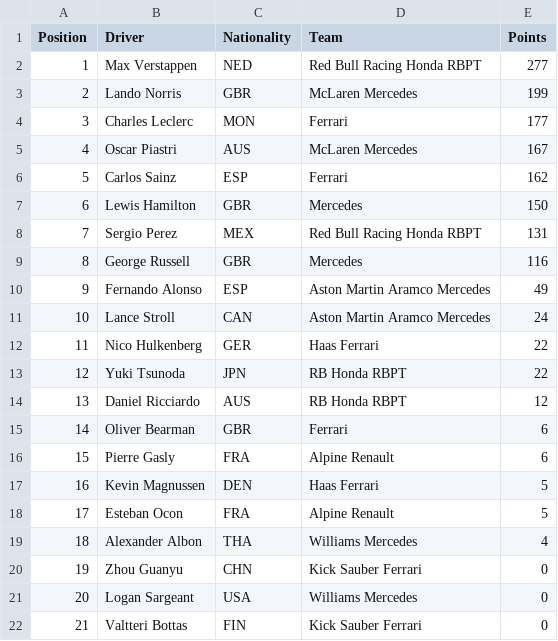
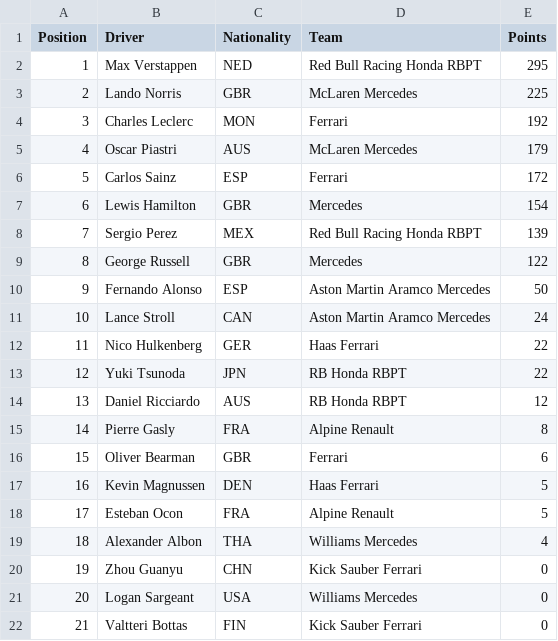
Before and after one commit to pmenright/SpoilerFreeSunday, a CSV file: driver_standings.csv, drawn as a sheet.

```diff
--- a/driver_standings.csv
+++ b/driver_standings.csv
@@ -1,11 +1,11 @@
 Position,Driver,Nationality,Team,Points
-1,Max Verstappen,NED,Red Bull Racing Honda RBPT,277
-2,Lando Norris,GBR,McLaren Mercedes,199
-3,Charles Leclerc,MON,Ferrari,177
-4,Oscar Piastri,AUS,McLaren Mercedes,167
-5,Carlos Sainz,ESP,Ferrari,162
-6,Lewis Hamilton,GBR,Mercedes,150
-7,Sergio Perez,MEX,Red Bull Racing Honda RBPT,131
-8,George Russell,GBR,Mercedes,116
-9,Fernando Alonso,ESP,Aston Martin Aramco Mercedes,49
+1,Max Verstappen,NED,Red Bull Racing Honda RBPT,295
+2,Lando Norris,GBR,McLaren Mercedes,225
+3,Charles Leclerc,MON,Ferrari,192
+4,Oscar Piastri,AUS,McLaren Mercedes,179
+5,Carlos Sainz,ESP,Ferrari,172
+6,Lewis Hamilton,GBR,Mercedes,154
+7,Sergio Perez,MEX,Red Bull Racing Honda RBPT,139
+8,George Russell,GBR,Mercedes,122
+9,Fernando Alonso,ESP,Aston Martin Aramco Mercedes,50
 10,Lance Stroll,CAN,Aston Martin Aramco Mercedes,24
@@ -14,4 +14,4 @@ Position,Driver,Nationality,Team,Points
 13,Daniel Ricciardo,AUS,RB Honda RBPT,12
-14,Oliver Bearman,GBR,Ferrari,6
-15,Pierre Gasly,FRA,Alpine Renault,6
+14,Pierre Gasly,FRA,Alpine Renault,8
+15,Oliver Bearman,GBR,Ferrari,6
 16,Kevin Magnussen,DEN,Haas Ferrari,5
```
Also changed, not shown: constructor_standings.csv, race_results.csv, 2 other files.
